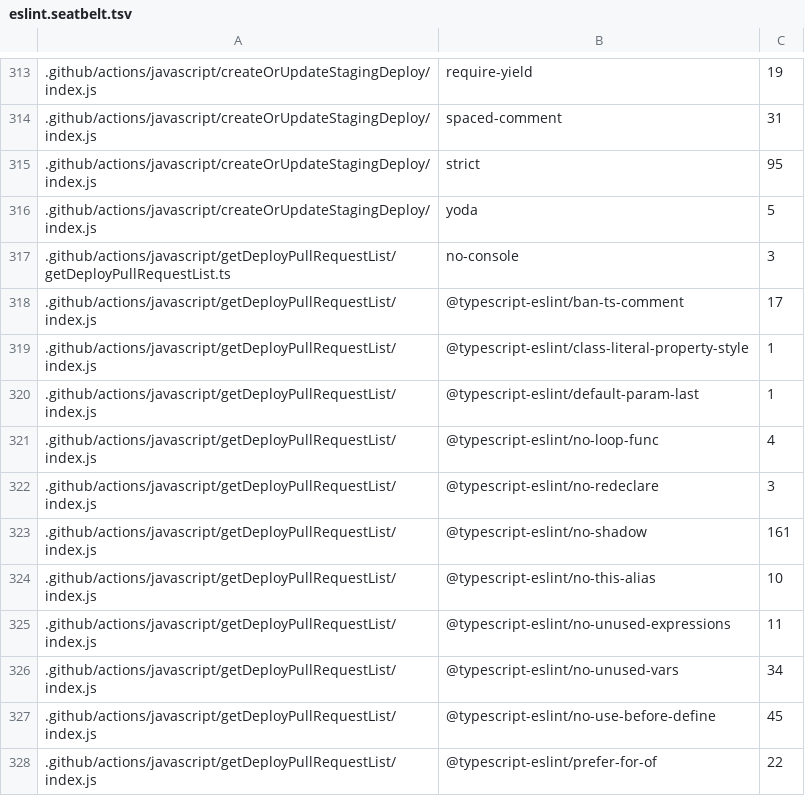
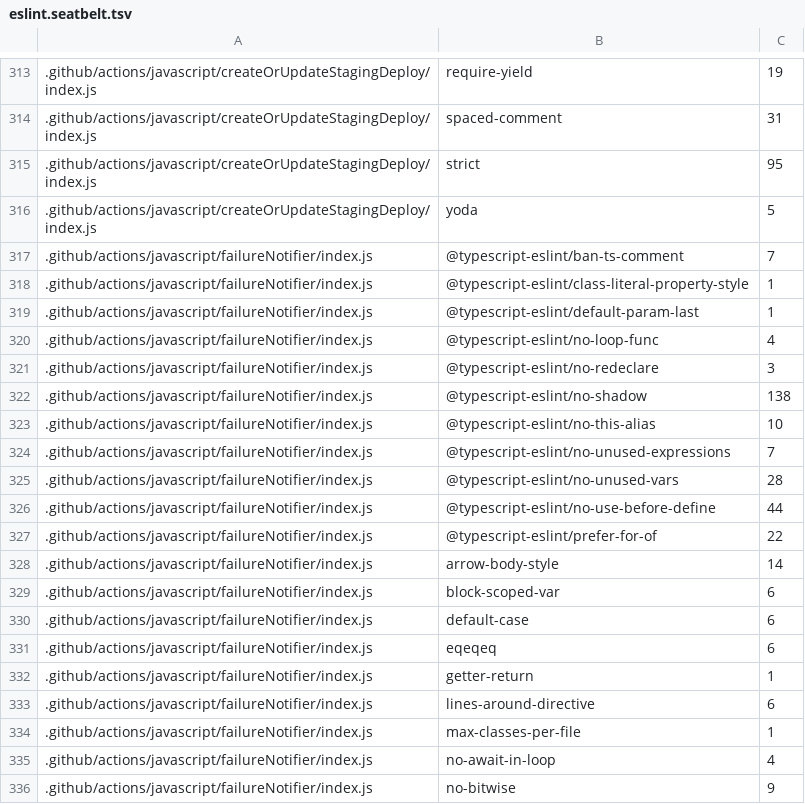
Before and after one commit to PetrCala/Kiroku, a TSV file: eslint.seatbelt.tsv, drawn as a sheet; only a part is shown, gaps mark what is left out; the shorter side is filled out with more unchanged rows; the diff covers the shown part only.

```diff
--- a/eslint.seatbelt.tsv
+++ b/eslint.seatbelt.tsv
@@ -316 +316,21 @@
 ".github/actions/javascript/createOrUpdateStagingDeploy/index.js"	"yoda"	5
+".github/actions/javascript/failureNotifier/index.js"	"@typescript-eslint/ban-ts-comment"	7
+".github/actions/javascript/failureNotifier/index.js"	"@typescript-eslint/class-literal-property-style"	1
+".github/actions/javascript/failureNotifier/index.js"	"@typescript-eslint/default-param-last"	1
+".github/actions/javascript/failureNotifier/index.js"	"@typescript-eslint/no-loop-func"	4
+".github/actions/javascript/failureNotifier/index.js"	"@typescript-eslint/no-redeclare"	3
+".github/actions/javascript/failureNotifier/index.js"	"@typescript-eslint/no-shadow"	138
+".github/actions/javascript/failureNotifier/index.js"	"@typescript-eslint/no-this-alias"	10
+".github/actions/javascript/failureNotifier/index.js"	"@typescript-eslint/no-unused-expressions"	7
+".github/actions/javascript/failureNotifier/index.js"	"@typescript-eslint/no-unused-vars"	28
+".github/actions/javascript/failureNotifier/index.js"	"@typescript-eslint/no-use-before-define"	44
+".github/actions/javascript/failureNotifier/index.js"	"@typescript-eslint/prefer-for-of"	22
+".github/actions/javascript/failureNotifier/index.js"	"arrow-body-style"	14
+".github/actions/javascript/failureNotifier/index.js"	"block-scoped-var"	6
+".github/actions/javascript/failureNotifier/index.js"	"default-case"	6
+".github/actions/javascript/failureNotifier/index.js"	"eqeqeq"	6
+".github/actions/javascript/failureNotifier/index.js"	"getter-return"	1
+".github/actions/javascript/failureNotifier/index.js"	"lines-around-directive"	6
+".github/actions/javascript/failureNotifier/index.js"	"max-classes-per-file"	1
+".github/actions/javascript/failureNotifier/index.js"	"no-await-in-loop"	4
+".github/actions/javascript/failureNotifier/index.js"	"no-bitwise"	9
```
Also changed, not shown: 40 added rows elsewhere in this file, 6 other files.
